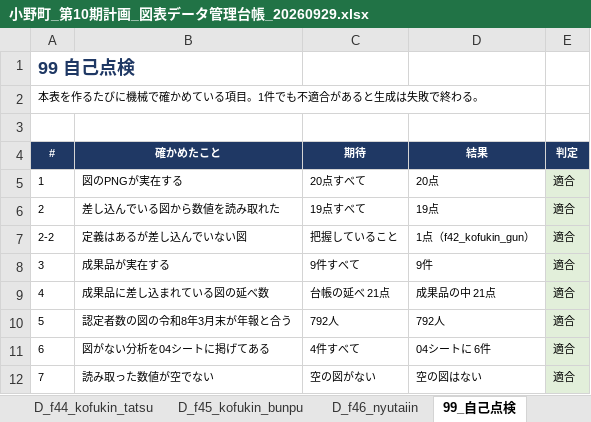
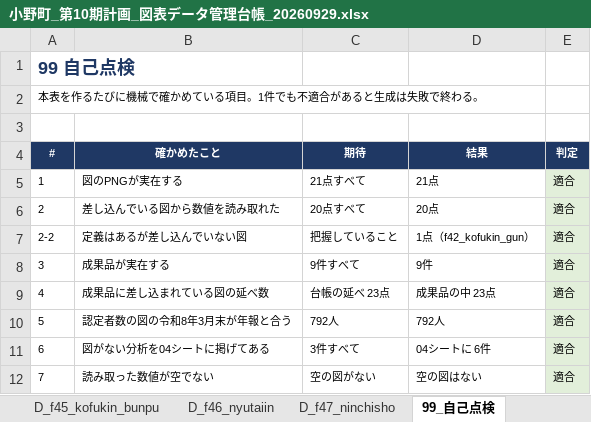
Before and after one commit to ryowakayama-gif/repository, an Excel workbook: 小野町_引継ぎ_整理済/22_図表管理/小野町_第10期計画_図表データ管理台帳_20260929.xlsx, sheet 99_自己点検, drawn as a sheet; values as stored, in another font and other column widths than the file's, no borders; the diff names each change by its address in the sheet, - before the commit and + after, or states it on an @@ line.

```diff
--- a/小野町_引継ぎ_整理済/22_図表管理/小野町_第10期計画_図表データ管理台帳_20260929.xlsx (sheet 99_自己点検)
+++ b/小野町_引継ぎ_整理済/22_図表管理/小野町_第10期計画_図表データ管理台帳_20260929.xlsx (sheet 99_自己点検)
+sheet tab: D_f47_ninchisho
-C5 (期待): 20点すべて
+C5 (期待): 21点すべて
-D5 (結果): 20点
+D5 (結果): 21点
-C6 (期待): 19点すべて
+C6 (期待): 20点すべて
-D6 (結果): 19点
+D6 (結果): 20点
-C9 (期待): 台帳の延べ 21点
+C9 (期待): 台帳の延べ 23点
-D9 (結果): 成果品の中 21点
+D9 (結果): 成果品の中 23点
-C11 (期待): 4件すべて
+C11 (期待): 3件すべて
```
Also changed, not shown: sheet 03_交付金との紐付け, sheet 01_図の台帳, sheet 04_足りない図表, sheet 05_出典の一覧, sheet 02_表の台帳, charts or pictures, 3 other files.
